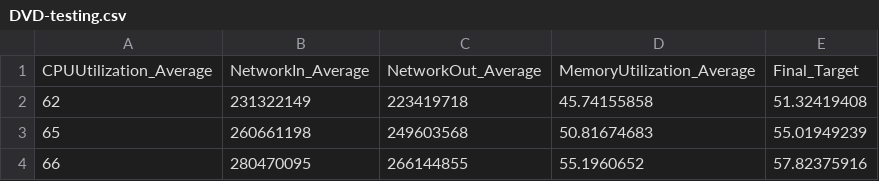
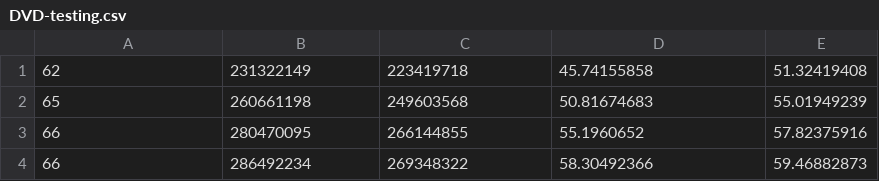
Before and after one commit to devinKuriya/COEN424-Assignment1, a CSV file: Server/DVD-testing.csv, drawn as a sheet; only a part is shown; the shorter side is filled out with more unchanged rows; the diff names each change by its address in the sheet, - before the commit and + after, or states it on an @@ line.

Commit message:
Added to server code

```diff
--- a/Server/DVD-testing.csv
+++ b/Server/DVD-testing.csv
-row 1: CPUUtilization_Average | NetworkIn_Average | NetworkOut_Average | MemoryUtilization_Average | Final_Target
```
Also changed, not shown: Server/DVD-training.csv, Server/NDBench-testing.csv, 5 other files.
